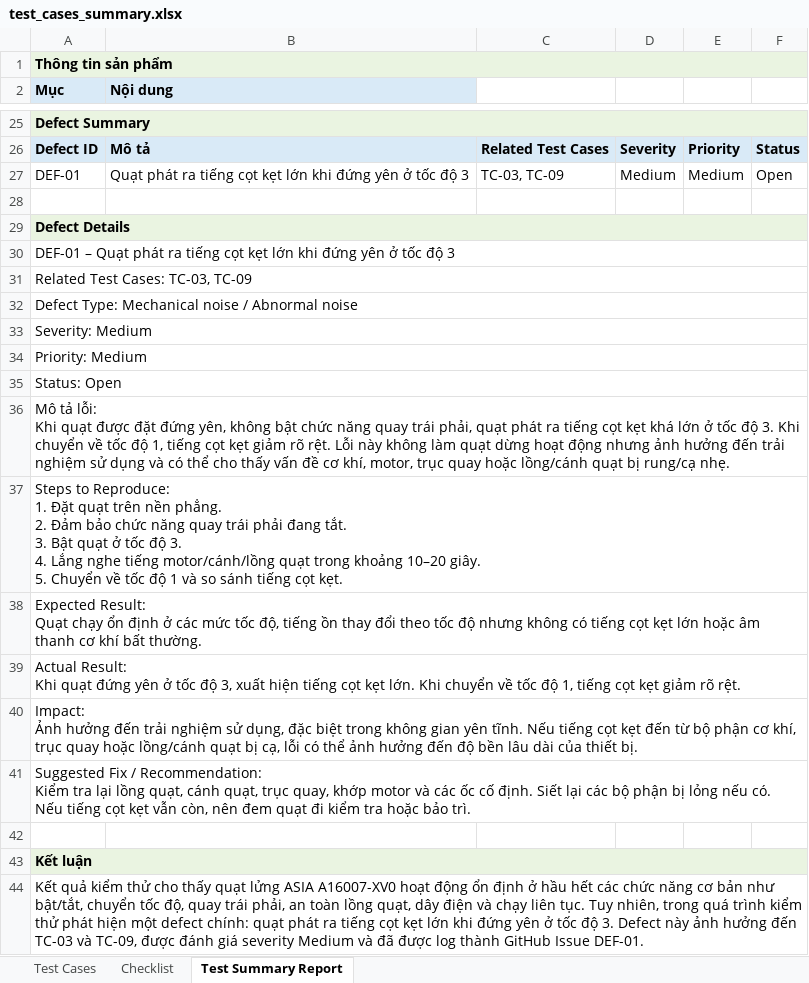
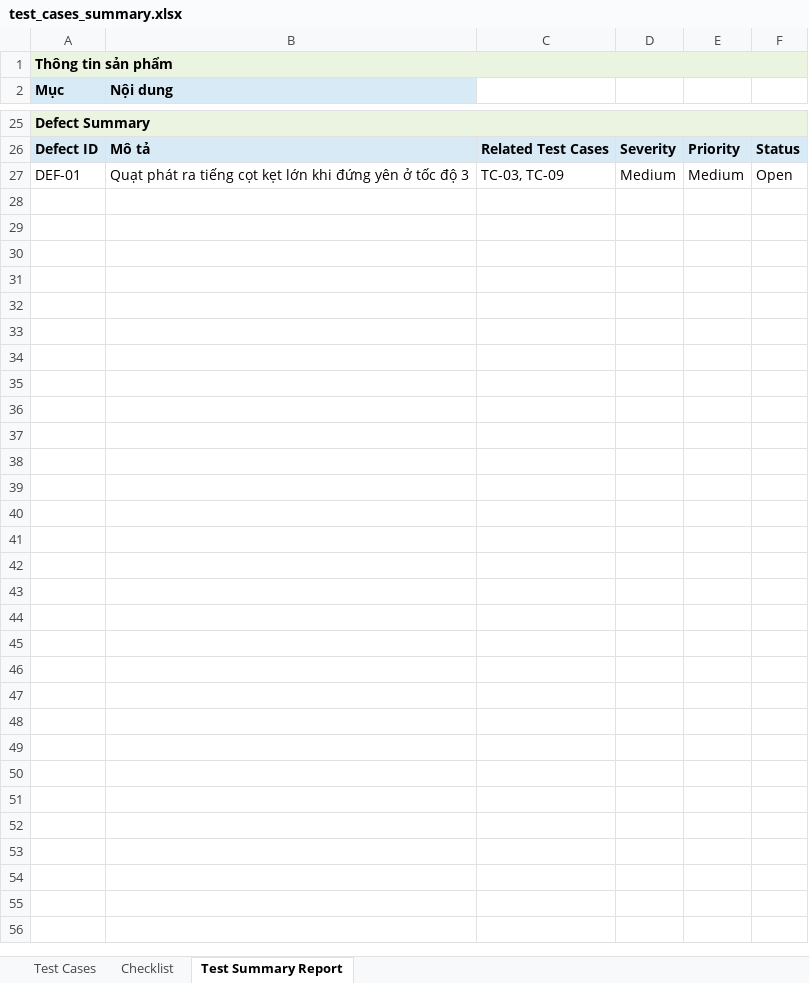
Before and after one commit to NguyenThanhTien539/Software-Testing-HW01-AI, an Excel workbook: requirement_3_physical_product/test_cases_summary.xlsx, sheet Test Summary Report, drawn as a sheet; only a part is shown, gaps mark what is left out; values as stored, in another font and other column widths than the file's, no borders; ↵ is a line break in a cell; the diff names each change by its address in the sheet, - before the commit and + after, or states it on an @@ line.

```diff
--- a/requirement_3_physical_product/test_cases_summary.xlsx (sheet Test Summary Report)
+++ b/requirement_3_physical_product/test_cases_summary.xlsx (sheet Test Summary Report)
-row 28: (empty)
-row 29: Defect Details
-row 30: DEF-01 – Quạt phát ra tiếng cọt kẹt lớn khi đứng yên ở tốc độ 3
-row 31: Related Test Cases: TC-03, TC-09
-row 32: Defect Type: Mechanical noise / Abnormal noise
-row 33: Severity: Medium
-row 34: Priority: Medium
-row 35: Status: Open
-row 36: Mô tả lỗi: ↵ Khi quạt được đặt đứng yên, không bật chức năng quay trái phải, quạt phát ra tiếng cọt kẹt khá lớn ở tốc độ 3. Khi chuyển về tốc độ 1, tiếng cọt kẹt giảm rõ rệt. Lỗi này không làm quạt dừng hoạt động nhưng ảnh hưởng đến trải nghiệm sử dụng và có thể cho thấy vấn đề cơ khí, motor, trục quay hoặc lồng/cánh quạt bị rung/cạ nhẹ.
-row 37: Steps to Reproduce: ↵ 1. Đặt quạt trên nền phẳng. ↵ 2. Đảm bảo chức năng quay trái phải đang tắt. ↵ 3. Bật quạt ở tốc độ 3. ↵ 4. Lắng nghe tiếng motor/cánh/lồng quạt trong khoảng 10–20 giây. ↵ 5. Chuyển về tốc độ 1 và so sánh tiếng cọt kẹt.
-row 38: Expected Result: ↵ Quạt chạy ổn định ở các mức tốc độ, tiếng ồn thay đổi theo tốc độ nhưng không có tiếng cọt kẹt lớn hoặc âm thanh cơ khí bất thường.
-row 39: Actual Result: ↵ Khi quạt đứng yên ở tốc độ 3, xuất hiện tiếng cọt kẹt lớn. Khi chuyển về tốc độ 1, tiếng cọt kẹt giảm rõ rệt.
-row 40: Impact: ↵ Ảnh hưởng đến trải nghiệm sử dụng, đặc biệt trong không gian yên tĩnh. Nếu tiếng cọt kẹt đến từ bộ phận cơ khí, trục quay hoặc lồng/cánh quạt bị cạ, lỗi có thể ảnh hưởng đến độ bền lâu dài của thiết bị.
-row 41: Suggested Fix / Recommendation: ↵ Kiểm tra lại lồng quạt, cánh quạt, trục quay, khớp motor và các ốc cố định. Siết lại các bộ phận bị lỏng nếu có. Nếu tiếng cọt kẹt vẫn còn, nên đem quạt đi kiểm tra hoặc bảo trì.
-row 42: (empty)
-row 43: Kết luận
-row 44: Kết quả kiểm thử cho thấy quạt lửng ASIA A16007-XV0 hoạt động ổn định ở hầu hết các chức năng cơ bản như bật/tắt, chuyển tốc độ, quay trái phải, an toàn lồng quạt, dây điện và chạy liên tục. Tuy nhiên, trong quá trình kiểm thử phát hiện một defect chính: quạt phát ra tiếng cọt kẹt lớn khi đứng yên ở tốc độ 3. Defect này ảnh hưởng đến TC-03 và TC-09, được đánh giá severity Medium và đã được log thành GitHub Issue DEF-01.
```
Also changed, not shown: sheet Checklist, 3 other files.
